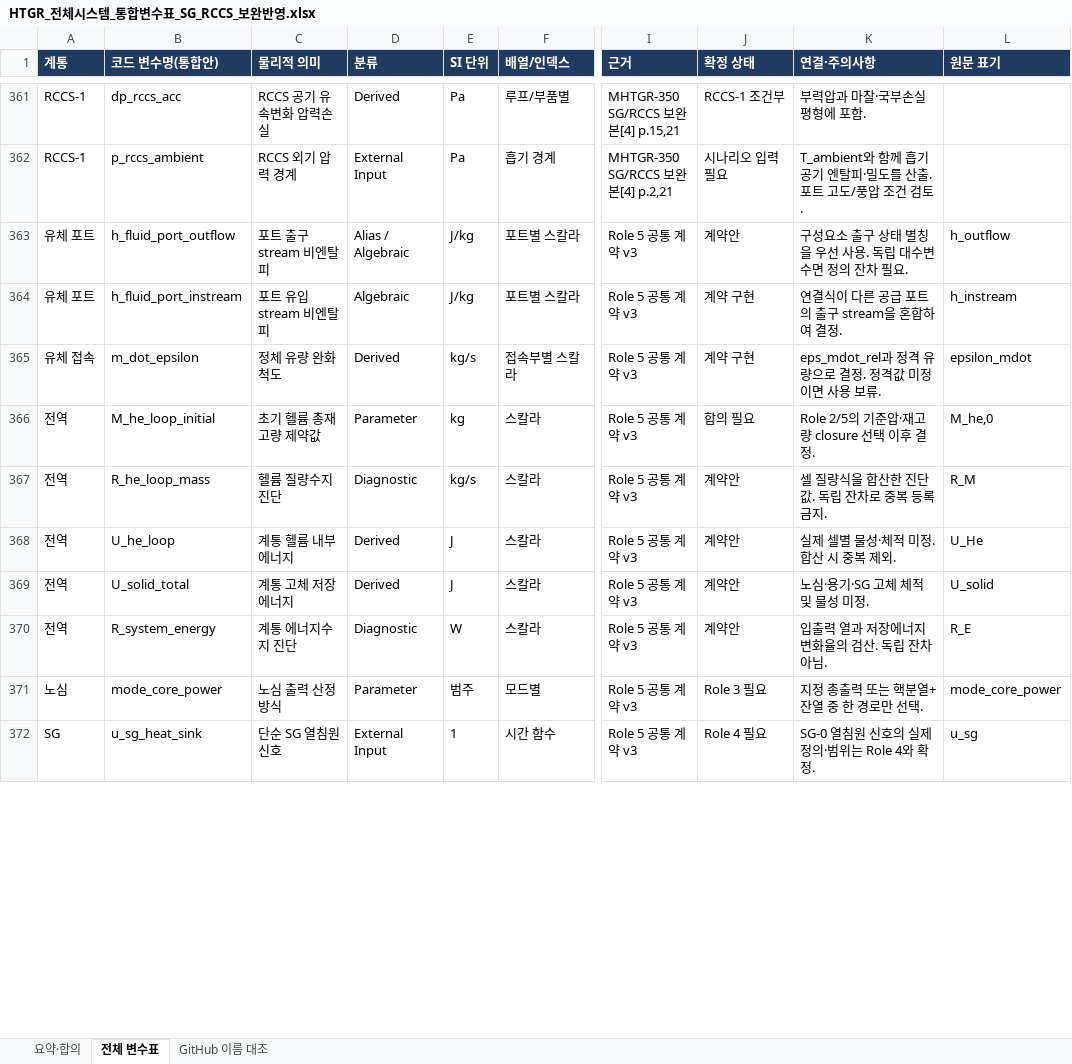
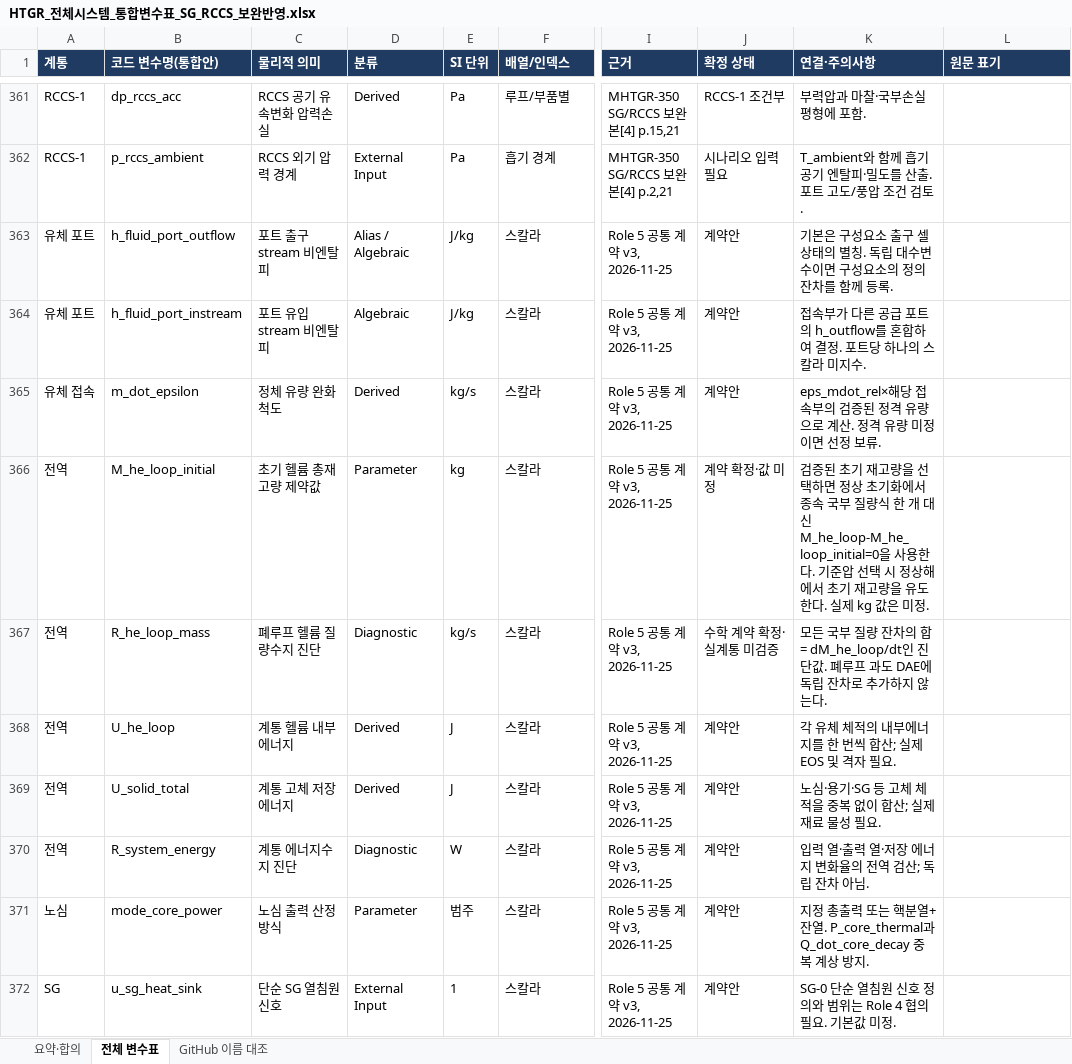
Before and after one commit to SeongjunHong2001/SMR_Safety_Analysis_HTGR, an Excel workbook: docs/HTGR_전체시스템_통합변수표_SG_RCCS_보완반영.xlsx, sheet 전체 변수표, drawn as a sheet; only a part is shown, gaps mark what is left out; values as stored, in another font and other column widths than the file's, no borders; table styles not drawn; the diff covers the shown part only; the diff names each change by its address in the sheet, - before the commit and + after, or states it on an @@ line.

```diff
--- a/docs/HTGR_전체시스템_통합변수표_SG_RCCS_보완반영.xlsx (sheet 전체 변수표)
+++ b/docs/HTGR_전체시스템_통합변수표_SG_RCCS_보완반영.xlsx (sheet 전체 변수표)
-F363:F364 (배열/인덱스): 포트별 스칼라
+F363:F364 (배열/인덱스): 스칼라
-I363:I372 (근거): Role 5 공통 계약 v3
+I363:I372 (근거): Role 5 공통 계약 v3, 2026-11-25
-K363 (연결·주의사항): 구성요소 출구 상태 별칭을 우선 사용. 독립 대수변수면 정의 잔차 필요.
+K363 (연결·주의사항): 기본은 구성요소 출구 셀 상태의 별칭. 독립 대수변수이면 구성요소의 정의 잔차를 함께 등록.
-L363 (원문 표기): h_outflow
+L363 (원문 표기): (empty)
-J364:J365 (확정 상태): 계약 구현
+J364:J365 (확정 상태): 계약안
-K364 (연결·주의사항): 연결식이 다른 공급 포트의 출구 stream을 혼합하여 결정.
+K364 (연결·주의사항): 접속부가 다른 공급 포트의 h_outflow를 혼합하여 결정. 포트당 하나의 스칼라 미지수.
-L364 (원문 표기): h_instream
+L364 (원문 표기): (empty)
-F365 (배열/인덱스): 접속부별 스칼라
+F365 (배열/인덱스): 스칼라
-K365 (연결·주의사항): eps_mdot_rel과 정격 유량으로 결정. 정격값 미정이면 사용 보류.
+K365 (연결·주의사항): eps_mdot_rel×해당 접속부의 검증된 정격 유량으로 계산. 정격 유량 미정이면 선정 보류.
-L365 (원문 표기): epsilon_mdot
+L365 (원문 표기): (empty)
-J366 (확정 상태): 합의 필요
+J366 (확정 상태): 계약 확정·값 미정
-K366 (연결·주의사항): Role 2/5의 기준압·재고량 closure 선택 이후 결정.
+K366 (연결·주의사항): 검증된 초기 재고량을 선택하면 정상 초기화에서 종속 국부 질량식 한 개 대신 M_he_loop-M_he_loop_initial=0을 사용한다. 기준압 선택 시 정상해에서 초기 재고량을 유도한다. 실제 kg 값은 미정.
-L366 (원문 표기): M_he,0
+L366 (원문 표기): (empty)
-C367 (물리적 의미): 헬륨 질량수지 진단
+C367 (물리적 의미): 폐루프 헬륨 질량수지 진단
-J367 (확정 상태): 계약안
+J367 (확정 상태): 수학 계약 확정·실계통 미검증
-K367 (연결·주의사항): 셀 질량식을 합산한 진단값. 독립 잔차로 중복 등록 금지.
+K367 (연결·주의사항): 모든 국부 질량 잔차의 합 = dM_he_loop/dt인 진단값. 폐루프 과도 DAE에 독립 잔차로 추가하지 않는다.
-L367 (원문 표기): R_M
+L367 (원문 표기): (empty)
-K368 (연결·주의사항): 실제 셀별 물성·체적 미정. 합산 시 중복 제외.
+K368 (연결·주의사항): 각 유체 체적의 내부에너지를 한 번씩 합산; 실제 EOS 및 격자 필요.
-L368 (원문 표기): U_He
+L368 (원문 표기): (empty)
-K369 (연결·주의사항): 노심·용기·SG 고체 체적 및 물성 미정.
+K369 (연결·주의사항): 노심·용기·SG 등 고체 체적을 중복 없이 합산; 실제 재료 물성 필요.
-L369 (원문 표기): U_solid
+L369 (원문 표기): (empty)
-K370 (연결·주의사항): 입출력 열과 저장에너지 변화율의 검산. 독립 잔차 아님.
+K370 (연결·주의사항): 입력 열·출력 열·저장 에너지 변화율의 전역 검산; 독립 잔차 아님.
-L370 (원문 표기): R_E
+L370 (원문 표기): (empty)
-F371 (배열/인덱스): 모드별
+F371 (배열/인덱스): 스칼라
-J371 (확정 상태): Role 3 필요
+J371 (확정 상태): 계약안
-K371 (연결·주의사항): 지정 총출력 또는 핵분열+잔열 중 한 경로만 선택.
+K371 (연결·주의사항): 지정 총출력 또는 핵분열+잔열. P_core_thermal과 Q_dot_core_decay 중복 계상 방지.
-L371 (원문 표기): mode_core_power
+L371 (원문 표기): (empty)
-F372 (배열/인덱스): 시간 함수
+F372 (배열/인덱스): 스칼라
-J372 (확정 상태): Role 4 필요
+J372 (확정 상태): 계약안
-K372 (연결·주의사항): SG-0 열침원 신호의 실제 정의·범위는 Role 4와 확정.
+K372 (연결·주의사항): SG-0 단순 열침원 신호 정의와 범위는 Role 4 협의 필요. 기본값 미정.
-L372 (원문 표기): u_sg
+L372 (원문 표기): (empty)
```
Also changed, not shown: 34 edited cells elsewhere in this sheet, 36 other files.
